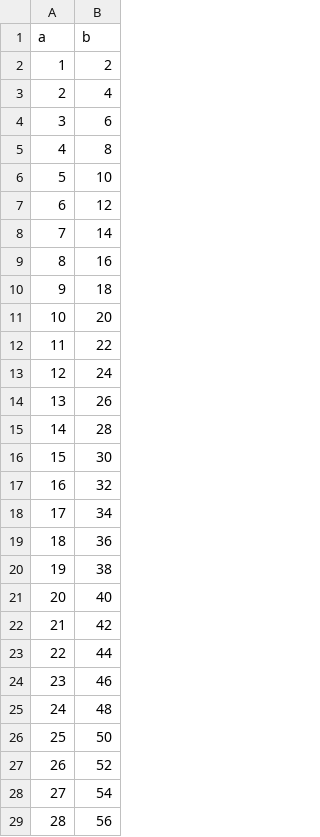
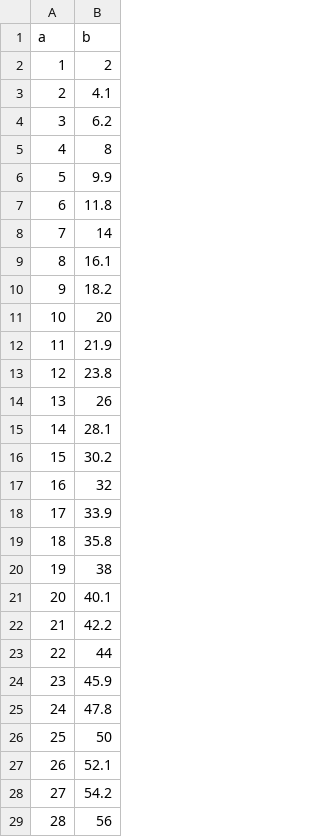
Before and after one commit to RPI-WCL/pilots, a CSV file: pilots/util/learningmodel/engine/data/twice_training.csv, drawn as a sheet; only a part is shown; the diff covers the shown part only.

```diff
--- a/pilots/util/learningmodel/engine/data/twice_training.csv
+++ b/pilots/util/learningmodel/engine/data/twice_training.csv
@@ -2,28 +2,28 @@ a,b
 1,2
-2,4
-3,6
+2,4.1
+3,6.2
 4,8
-5,10
-6,12
+5,9.9
+6,11.8
 7,14
-8,16
-9,18
+8,16.1
+9,18.2
 10,20
-11,22
-12,24
+11,21.9
+12,23.8
 13,26
-14,28
-15,30
+14,28.1
+15,30.2
 16,32
-17,34
-18,36
+17,33.9
+18,35.8
 19,38
-20,40
-21,42
+20,40.1
+21,42.2
 22,44
-23,46
-24,48
+23,45.9
+24,47.8
 25,50
-26,52
-27,54
+26,52.1
+27,54.2
 28,56
```
Also changed, not shown: 48 edited cells elsewhere in this file.
